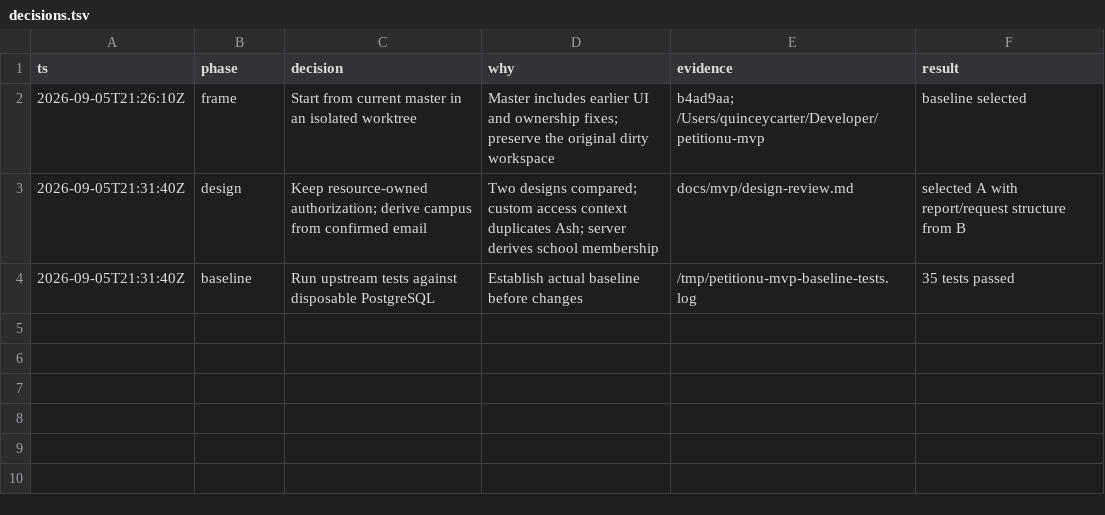
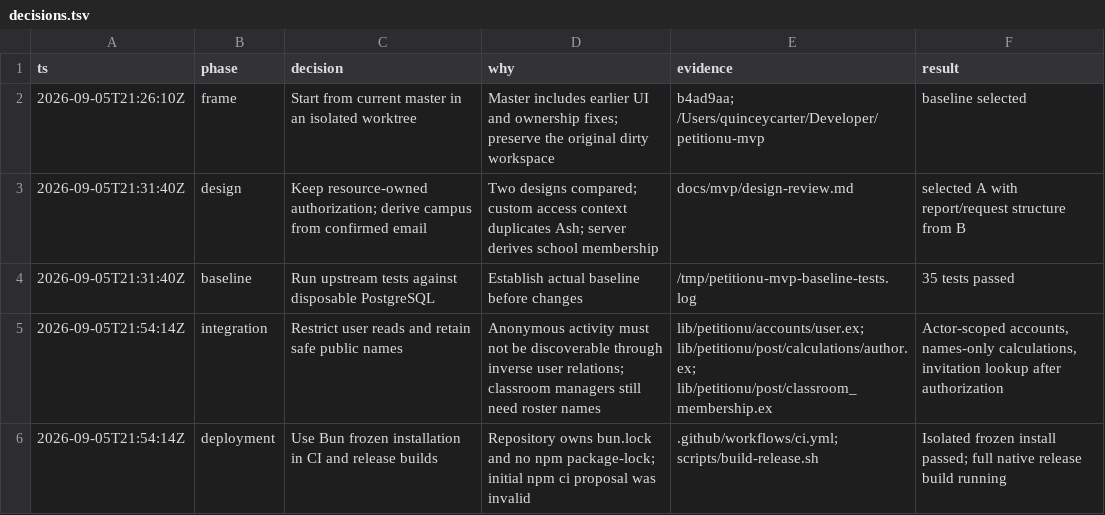
Before and after one commit to Bahnstar/petitionu, a TSV file: docs/mvp/decisions.tsv, drawn as a sheet; the diff names each change by its address in the sheet, - before the commit and + after, or states it on an @@ line.

```diff
--- a/docs/mvp/decisions.tsv
+++ b/docs/mvp/decisions.tsv
+row 5: 2026-09-05T21:54:14Z | integration | Restrict user reads and retain safe public names | Anonymous activity must not be discoverable through inverse user relations; classroom managers still need roster names | lib/petitionu/accounts/user.ex; lib/petitionu/post/calculations/author.ex; lib/petitionu/post/classroom_membership.ex | Actor-scoped accounts, names-only calculations, invitation lookup after authorization
+row 6: 2026-09-05T21:54:14Z | deployment | Use Bun frozen installation in CI and release builds | Repository owns bun.lock and no npm package-lock; initial npm ci proposal was invalid | .github/workflows/ci.yml; scripts/build-release.sh | Isolated frozen install passed; full native release build running
```
Also changed, not shown: 15 other files.
